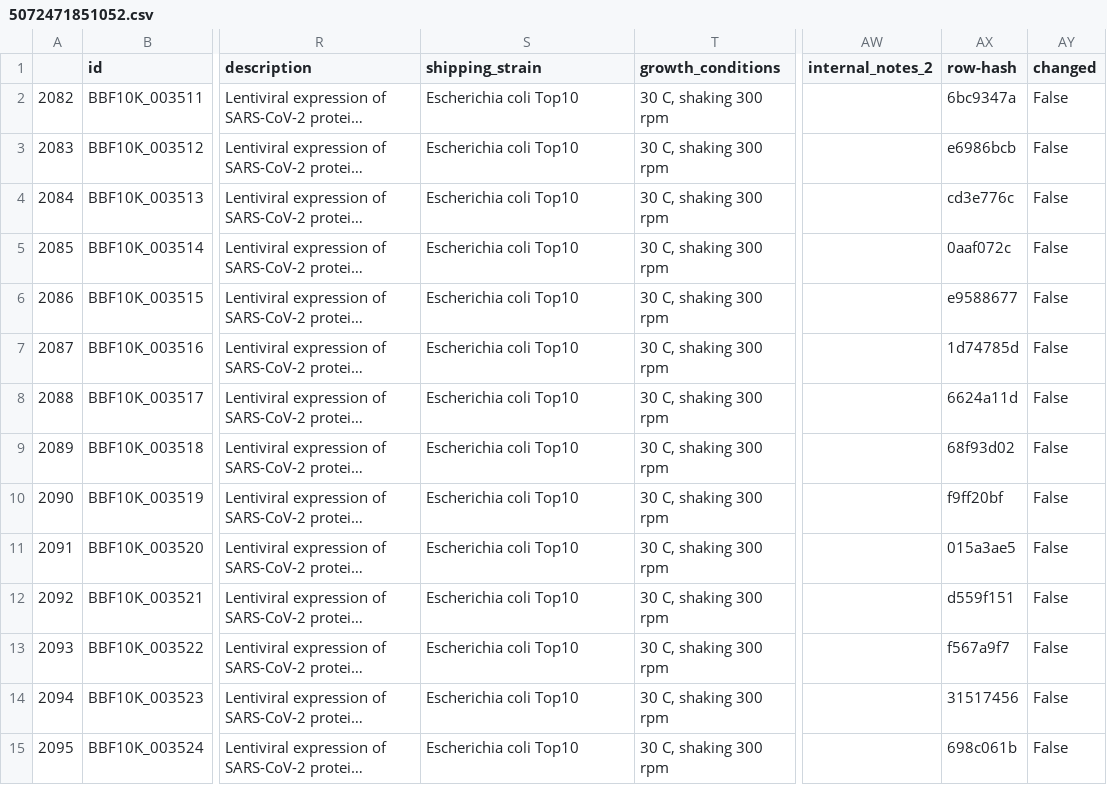
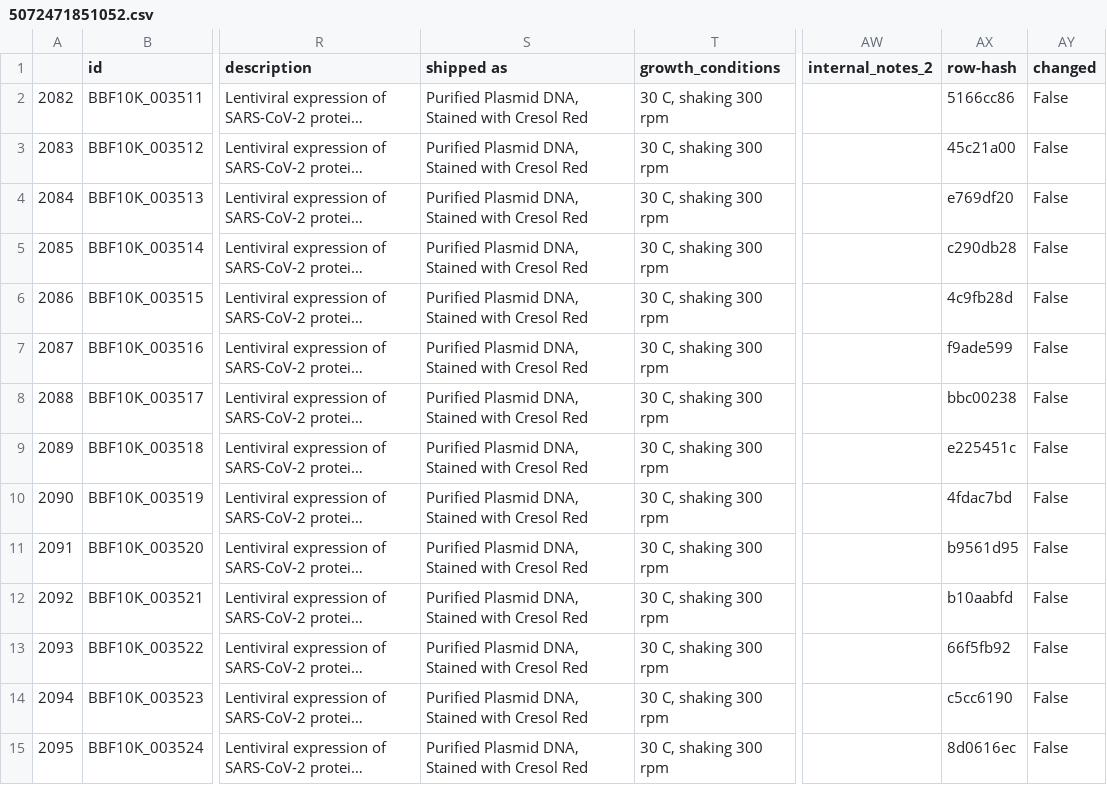
Before and after one commit to freegenes/genes-documentation, a CSV file: product-csvs/5072471851052.csv, drawn as a sheet; only a part is shown, gaps mark what is left out; long unchanged cells end in …; the diff covers the shown part only; the diff names each change by its address in the sheet, - before the commit and + after, or states it on an @@ line.

```diff
--- a/product-csvs/5072471851052.csv
+++ b/product-csvs/5072471851052.csv
-S1: shipping_strain
+S1: shipped as
-S2:S15 (shipped as): Escherichia coli Top10
+S2:S15 (shipped as): Purified Plasmid DNA, Stained with Cresol Red
-AX2 (row-hash): 6bc9347a
+AX2 (row-hash): 5166cc86
-AX3 (row-hash): e6986bcb
+AX3 (row-hash): 45c21a00
-AX4 (row-hash): cd3e776c
+AX4 (row-hash): e769df20
-AX5 (row-hash): 0aaf072c
+AX5 (row-hash): c290db28
-AX6 (row-hash): e9588677
+AX6 (row-hash): 4c9fb28d
-AX7 (row-hash): 1d74785d
+AX7 (row-hash): f9ade599
-AX8 (row-hash): 6624a11d
+AX8 (row-hash): bbc00238
-AX9 (row-hash): 68f93d02
+AX9 (row-hash): e225451c
-AX10 (row-hash): f9ff20bf
+AX10 (row-hash): 4fdac7bd
-AX11 (row-hash): 015a3ae5
+AX11 (row-hash): b9561d95
-AX12 (row-hash): d559f151
+AX12 (row-hash): b10aabfd
-AX13 (row-hash): f567a9f7
+AX13 (row-hash): 66f5fb92
-AX14 (row-hash): 31517456
+AX14 (row-hash): c5cc6190
-AX15 (row-hash): 698c061b
+AX15 (row-hash): 8d0616ec
```
Also changed, not shown: 78 edited cells elsewhere in this file, product-csvs/5025877196844.csv, product-csvs/5025887322156.csv, 21 other files.
